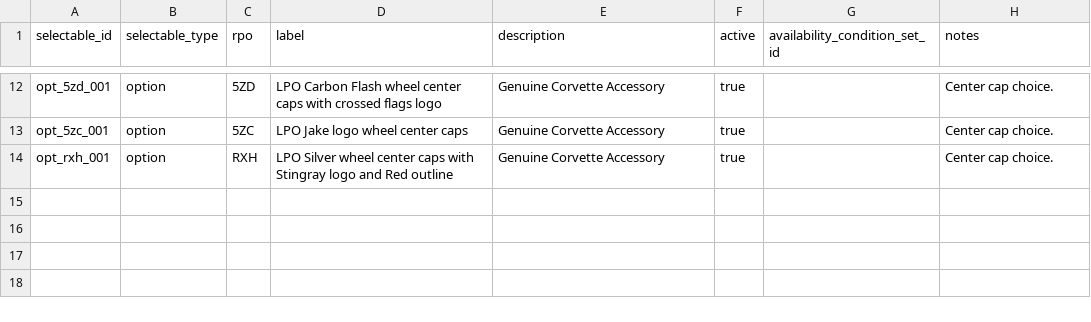
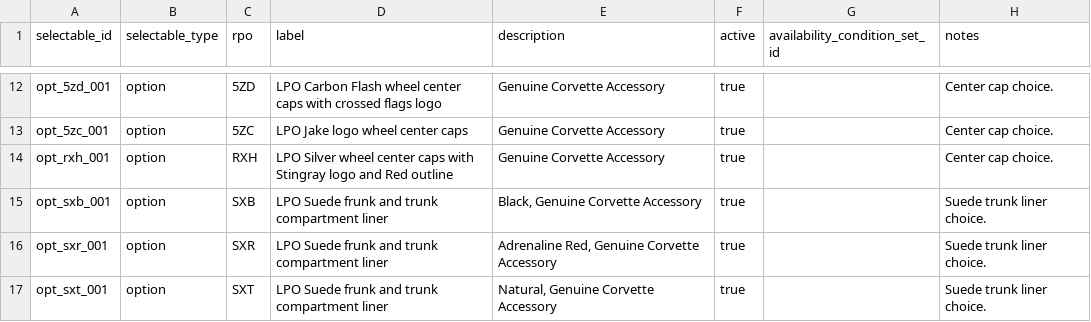
Before and after one commit to seanzmc/27vette, a CSV file: data/stingray/catalog/selectables.csv, drawn as a sheet; only a part is shown, gaps mark what is left out.

```diff
--- a/data/stingray/catalog/selectables.csv
+++ b/data/stingray/catalog/selectables.csv
@@ -14 +14,4 @@ opt_5zc_001,option,5ZC,LPO Jake logo wheel center caps,Genuine Corvette Accessor
 opt_rxh_001,option,RXH,LPO Silver wheel center caps with Stingray logo and Red outline,Genuine Corvette Accessory,true,,Center cap choice.
+opt_sxb_001,option,SXB,LPO Suede frunk and trunk compartment liner,"Black, Genuine Corvette Accessory",true,,Suede trunk liner choice.
+opt_sxr_001,option,SXR,LPO Suede frunk and trunk compartment liner,"Adrenaline Red, Genuine Corvette Accessory",true,,Suede trunk liner choice.
+opt_sxt_001,option,SXT,LPO Suede frunk and trunk compartment liner,"Natural, Genuine Corvette Accessory",true,,Suede trunk liner choice.
```
Also changed, not shown: data/stingray/catalog/item_set_members.csv, data/stingray/logic/exclusive_groups.csv, 11 other files.
